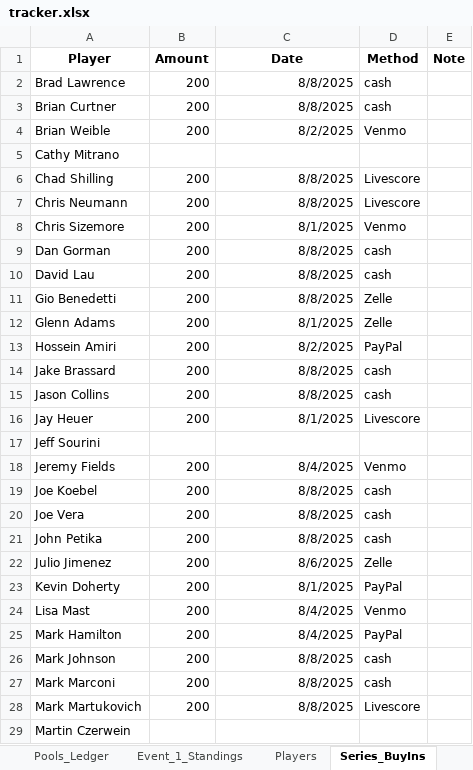
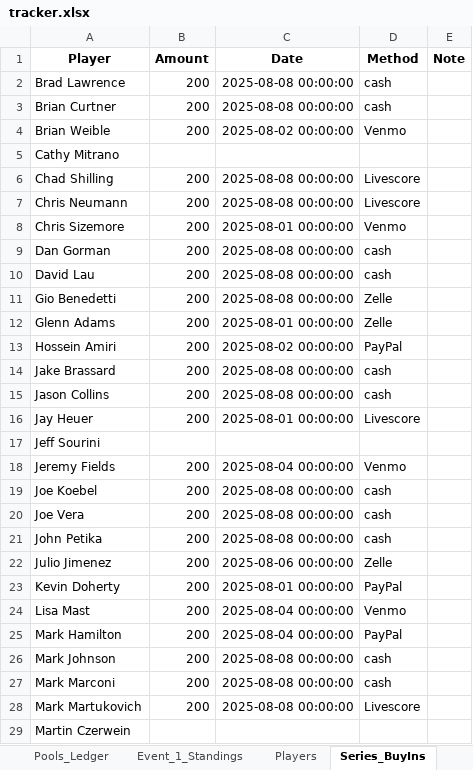
Before and after one commit to mmartuko15/wsop-league-app, an Excel workbook: tracker.xlsx, sheet Series_BuyIns, drawn as a sheet; only a part is shown; values as stored, in another font and other column widths than the file's, no borders; the diff covers the shown part only; the diff names each change by its address in the sheet, - before the commit and + after, or states it on an @@ line.

```diff
--- a/tracker.xlsx (sheet Series_BuyIns)
+++ b/tracker.xlsx (sheet Series_BuyIns)
-C2:C3 (Date): 8/8/2025
+C2:C3 (Date): 2025-08-08 00:00:00
-C4 (Date): 8/2/2025
+C4 (Date): 2025-08-02 00:00:00
-C6:C7 (Date): 8/8/2025
+C6:C7 (Date): 2025-08-08 00:00:00
-C8 (Date): 8/1/2025
+C8 (Date): 2025-08-01 00:00:00
-C9:C11 (Date): 8/8/2025
+C9:C11 (Date): 2025-08-08 00:00:00
-C12 (Date): 8/1/2025
+C12 (Date): 2025-08-01 00:00:00
-C13 (Date): 8/2/2025
+C13 (Date): 2025-08-02 00:00:00
-C14:C15 (Date): 8/8/2025
+C14:C15 (Date): 2025-08-08 00:00:00
-C16 (Date): 8/1/2025
+C16 (Date): 2025-08-01 00:00:00
-C18 (Date): 8/4/2025
+C18 (Date): 2025-08-04 00:00:00
-C19:C21 (Date): 8/8/2025
+C19:C21 (Date): 2025-08-08 00:00:00
-C22 (Date): 8/6/2025
+C22 (Date): 2025-08-06 00:00:00
-C23 (Date): 8/1/2025
+C23 (Date): 2025-08-01 00:00:00
-C24:C25 (Date): 8/4/2025
+C24:C25 (Date): 2025-08-04 00:00:00
-C26:C28 (Date): 8/8/2025
+C26:C28 (Date): 2025-08-08 00:00:00
```
Also changed, not shown: 18 edited cells elsewhere in this sheet, sheet Pools_Ledger, sheet Supplies.
